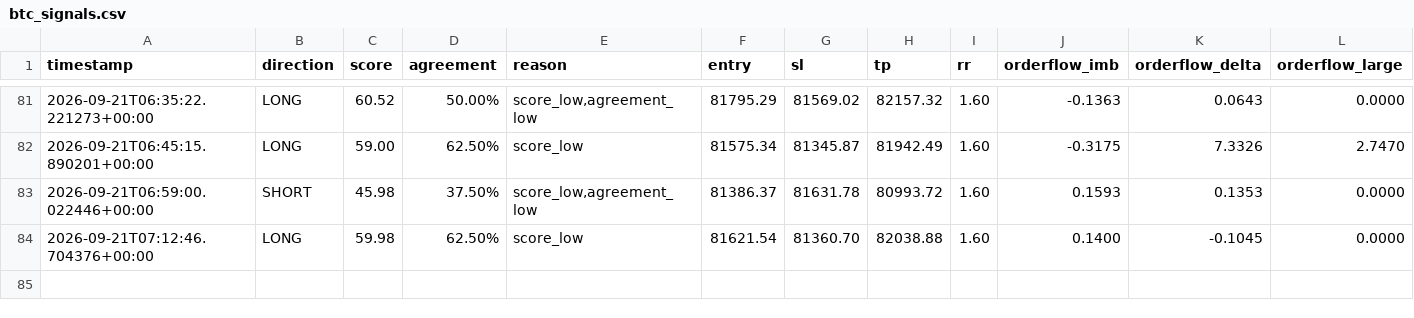
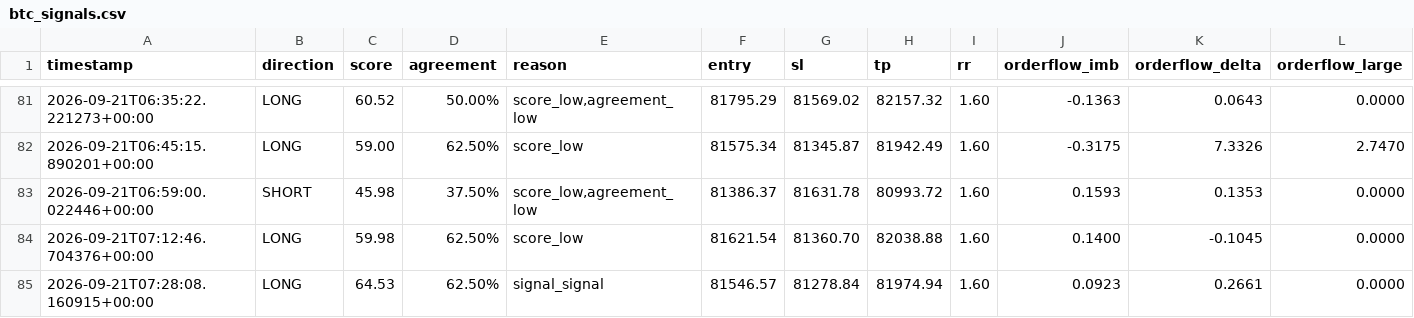
Before and after one commit to shaankhan9999999-sudo/smc-crypto-bot, a CSV file: logs/btc_signals.csv, drawn as a sheet; only a part is shown, gaps mark what is left out; rows hold the shown columns only; the diff names each change by its address in the sheet, - before the commit and + after, or states it on an @@ line.

```diff
--- a/logs/btc_signals.csv
+++ b/logs/btc_signals.csv
+row 85: 2026-09-21T07:28:08.160915+00:00 | LONG | 64.53 | 62.50% | signal_signal | 81546.57 | 81278.84 | 81974.94 | 1.60 | 0.0923 | 0.2661 | 0.0000
```
Also changed, not shown: 2 other files.
